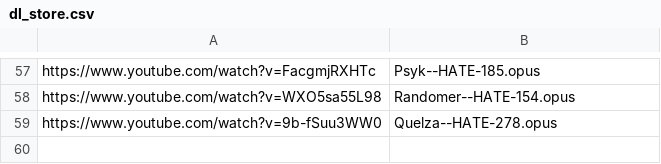
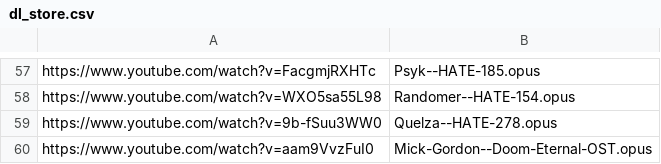
Before and after one commit to MordecaiMalignatus/work-music, a CSV file: dl_store.csv, drawn as a sheet; only a part is shown, gaps mark what is left out.

Commit message:
Set: Mick-Gordon -- Doom-Eternal-OST

```diff
--- a/dl_store.csv
+++ b/dl_store.csv
@@ -59 +59,2 @@ https://www.youtube.com/watch?v=WXO5sa55L98,Randomer--HATE-154.opus
 https://www.youtube.com/watch?v=9b-fSuu3WW0,Quelza--HATE-278.opus
+https://www.youtube.com/watch?v=aam9VvzFuI0,Mick-Gordon--Doom-Eternal-OST.opus
```
